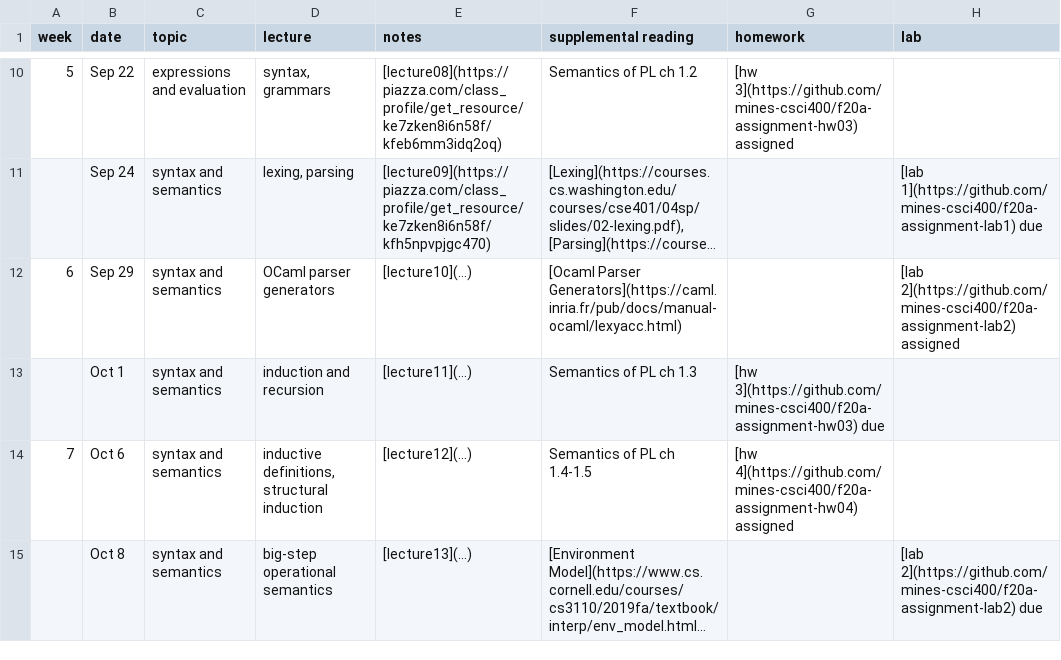
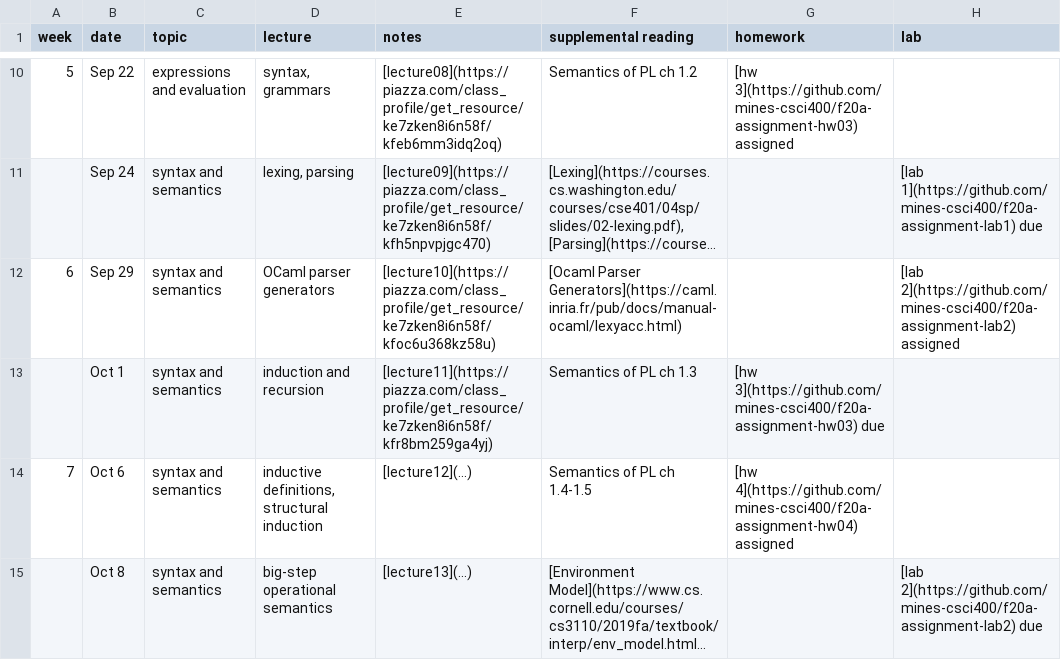
Before and after one commit to mines-csci400/f20a-syllabus, a CSV file: schedule.csv, drawn as a sheet; only a part is shown, gaps mark what is left out; long unchanged cells end in …; the diff names each change by its address in the sheet, - before the commit and + after, or states it on an @@ line.

Commit message:
Update schedule.csv

```diff
--- a/schedule.csv
+++ b/schedule.csv
-E12 (notes): [lecture10](…)
+E12 (notes): [lecture10](https://piazza.com/class_profile/get_resource/ke7zken8i6n58f/kfoc6u368kz58u)
-E13 (notes): [lecture11](…)
+E13 (notes): [lecture11](https://piazza.com/class_profile/get_resource/ke7zken8i6n58f/kfr8bm259ga4yj)
```
